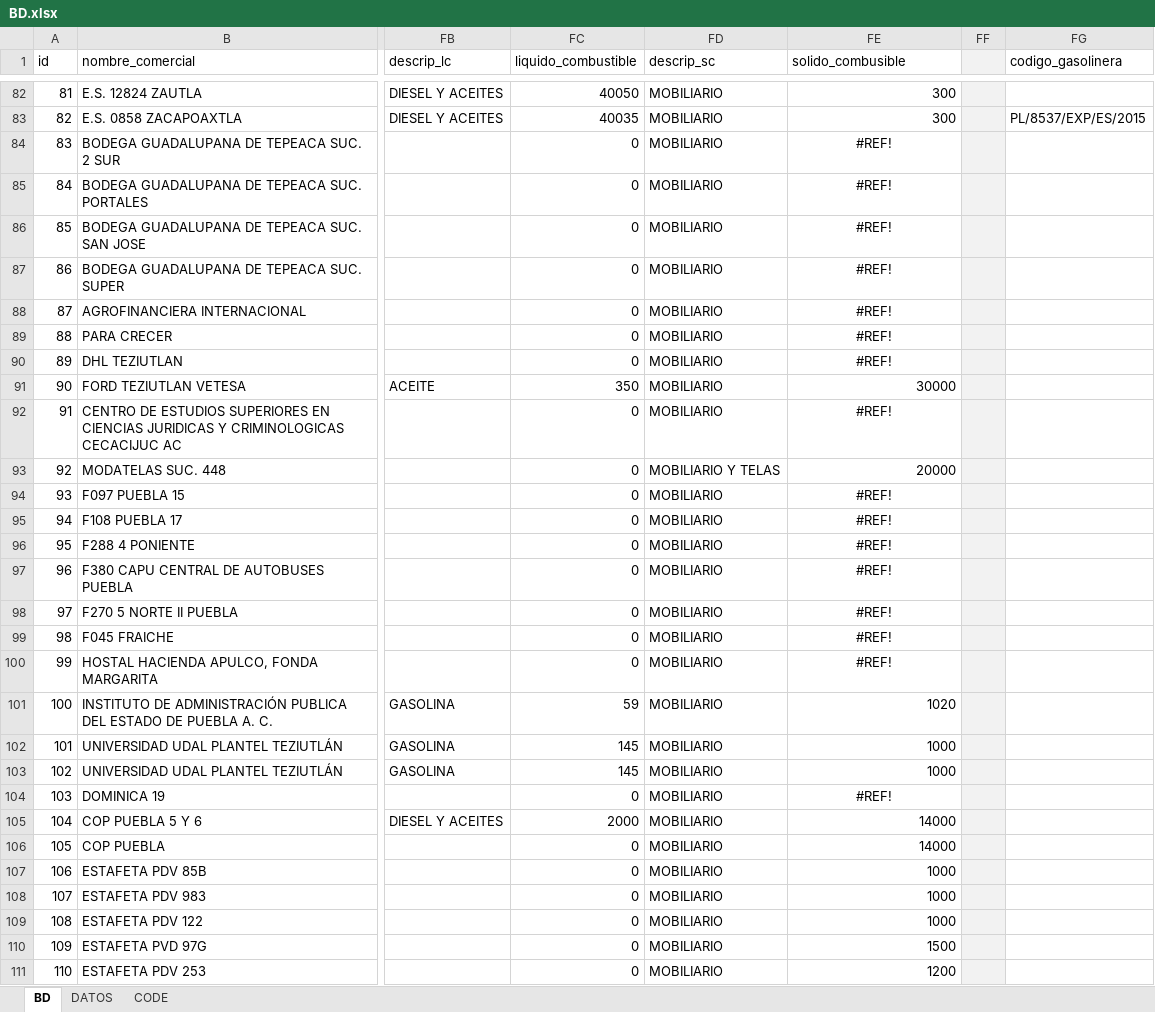
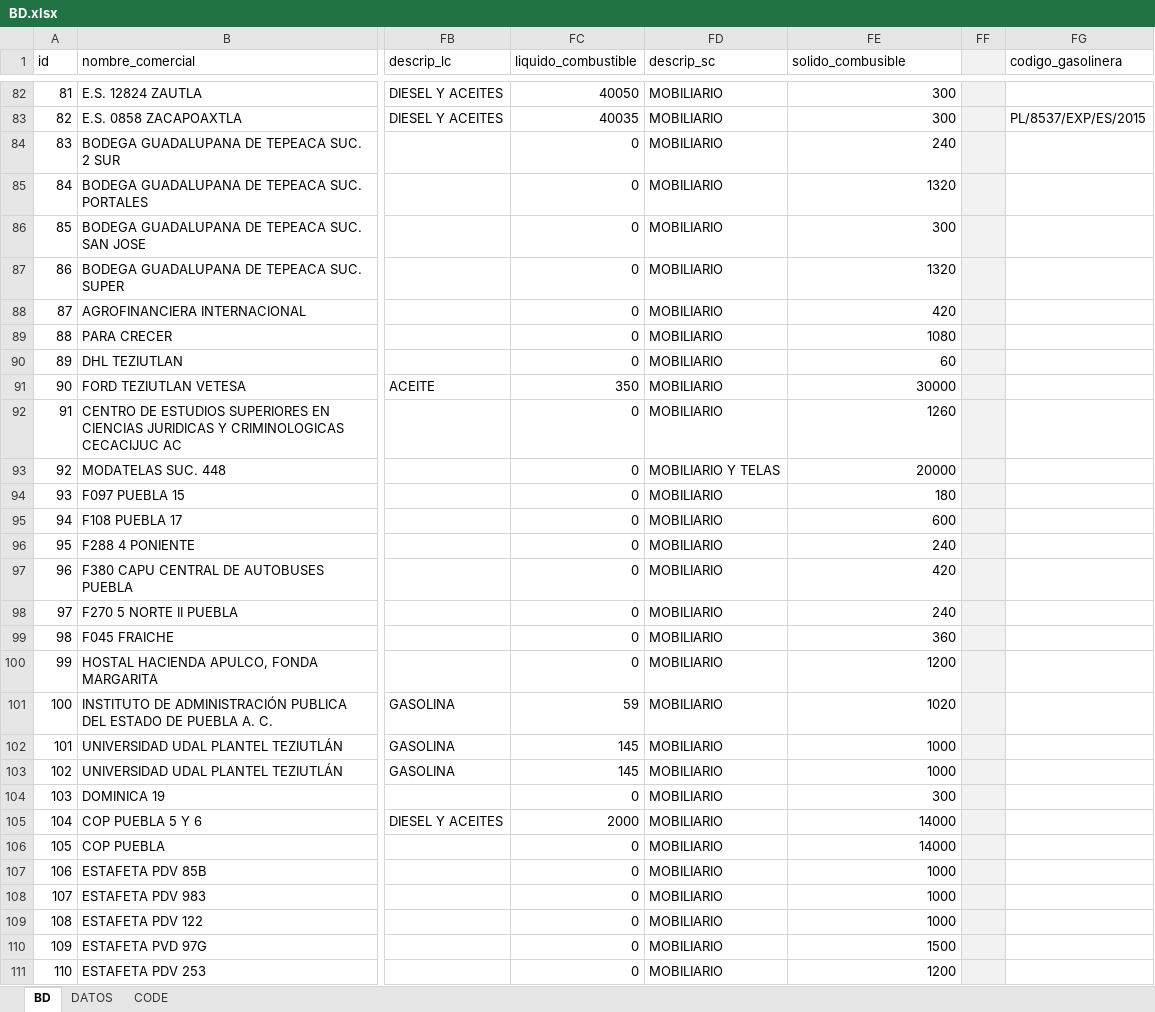
Before and after one commit to luis6a/pipc, an Excel workbook: Inputs/BD.xlsx, sheet BD, drawn as a sheet; only a part is shown, gaps mark what is left out; values as stored, in another font and other column widths than the file's, no borders; conditional formats not drawn; the diff covers the shown part only; the diff names each change by its address in the sheet, - before the commit and + after, or states it on an @@ line.

```diff
--- a/Inputs/BD.xlsx (sheet BD)
+++ b/Inputs/BD.xlsx (sheet BD)
-FE84 (solido_combusible): #REF!
+FE84 (solido_combusible): 240
-FE84:FE90 alignment: center
+FE84:FE90 alignment: right
-FE85 (solido_combusible): #REF!
+FE85 (solido_combusible): 1320
-FE86 (solido_combusible): #REF!
+FE86 (solido_combusible): 300
-FE87 (solido_combusible): #REF!
+FE87 (solido_combusible): 1320
-FE88 (solido_combusible): #REF!
+FE88 (solido_combusible): 420
-FE89 (solido_combusible): #REF!
+FE89 (solido_combusible): 1080
-FE90 (solido_combusible): #REF!
+FE90 (solido_combusible): 60
-FE92 (solido_combusible): #REF!
+FE92 (solido_combusible): 1260
-FE92 alignment: center
+FE92 alignment: right
-FE94 (solido_combusible): #REF!
+FE94 (solido_combusible): 180
-FE94:FE100 alignment: center
+FE94:FE100 alignment: right
-FE95 (solido_combusible): #REF!
+FE95 (solido_combusible): 600
-FE96 (solido_combusible): #REF!
+FE96 (solido_combusible): 240
-FE97 (solido_combusible): #REF!
+FE97 (solido_combusible): 420
-FE98 (solido_combusible): #REF!
+FE98 (solido_combusible): 240
-FE99 (solido_combusible): #REF!
+FE99 (solido_combusible): 360
-FE100 (solido_combusible): #REF!
+FE100 (solido_combusible): 1200
-FE104 (solido_combusible): #REF!
+FE104 (solido_combusible): 300
-FE104 alignment: center
+FE104 alignment: right
```
Also changed, not shown: 25 edited cells and cell formats elsewhere in this sheet.
